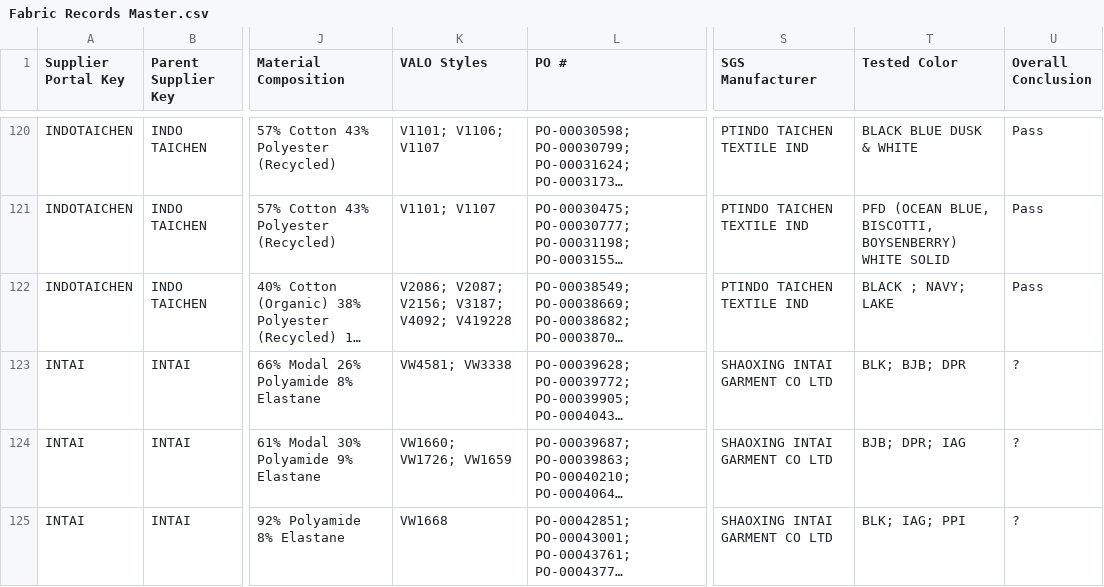
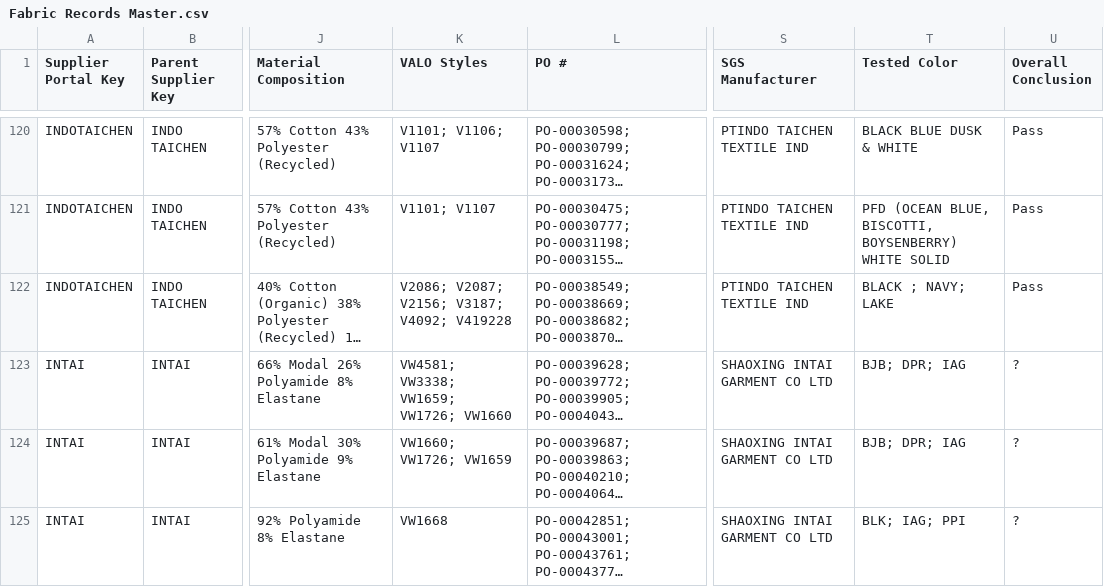
Before and after one commit to chihyang1/vuori-compliance-dashboard, a CSV file: Fabric Records Master.csv, drawn as a sheet; only a part is shown, gaps mark what is left out; long unchanged cells end in …; the diff names each change by its address in the sheet, - before the commit and + after, or states it on an @@ line.

Commit message:
Add files via upload

```diff
--- a/Fabric Records Master.csv
+++ b/Fabric Records Master.csv
-K123 (VALO Styles): VW4581; VW3338
+K123 (VALO Styles): VW4581; VW3338; VW1659; VW1726; VW1660
-T123 (Tested Color): BLK; BJB; DPR
+T123 (Tested Color): BJB; DPR; IAG
```
